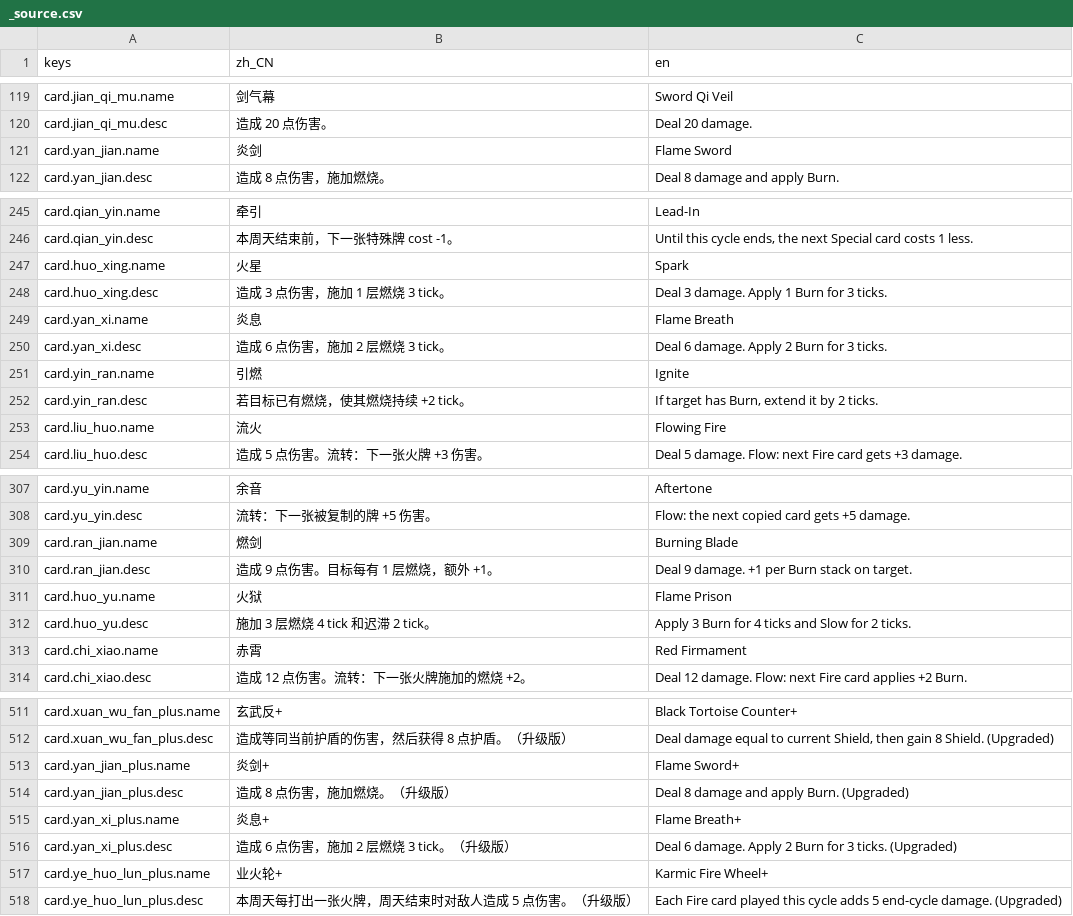
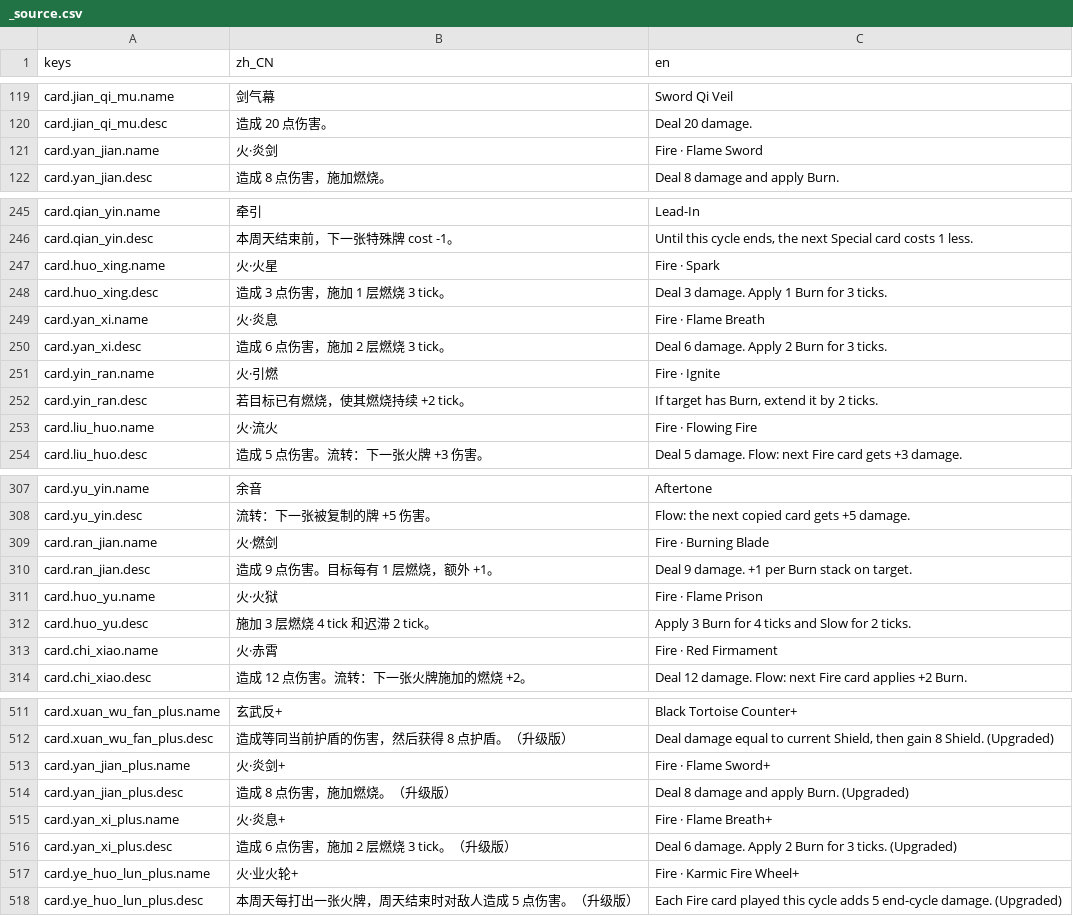
Before and after one commit to 793967240/cardAuto, a CSV file: project/translations/_source.csv, drawn as a sheet; only a part is shown, gaps mark what is left out; the diff covers the shown part only.

```diff
--- a/project/translations/_source.csv
+++ b/project/translations/_source.csv
@@ -120,3 +120,3 @@ card.jian_qi_mu.name,"剑气幕","Sword Qi Veil"
 card.jian_qi_mu.desc,"造成 20 点伤害。","Deal 20 damage."
-card.yan_jian.name,"炎剑","Flame Sword"
+card.yan_jian.name,"火·炎剑","Fire · Flame Sword"
 card.yan_jian.desc,"造成 8 点伤害，施加燃烧。","Deal 8 damage and apply Burn."
@@ -246,9 +246,9 @@ card.qian_yin.name,"牵引","Lead-In"
 card.qian_yin.desc,"本周天结束前，下一张特殊牌 cost -1。","Until this cycle ends, the next Special card costs 1 less."
-card.huo_xing.name,"火星","Spark"
+card.huo_xing.name,"火·火星","Fire · Spark"
 card.huo_xing.desc,"造成 3 点伤害，施加 1 层燃烧 3 tick。","Deal 3 damage. Apply 1 Burn for 3 ticks."
-card.yan_xi.name,"炎息","Flame Breath"
+card.yan_xi.name,"火·炎息","Fire · Flame Breath"
 card.yan_xi.desc,"造成 6 点伤害，施加 2 层燃烧 3 tick。","Deal 6 damage. Apply 2 Burn for 3 ticks."
-card.yin_ran.name,"引燃","Ignite"
+card.yin_ran.name,"火·引燃","Fire · Ignite"
 card.yin_ran.desc,"若目标已有燃烧，使其燃烧持续 +2 tick。","If target has Burn, extend it by 2 ticks."
-card.liu_huo.name,"流火","Flowing Fire"
+card.liu_huo.name,"火·流火","Fire · Flowing Fire"
 card.liu_huo.desc,"造成 5 点伤害。流转：下一张火牌 +3 伤害。","Deal 5 damage. Flow: next Fire card gets +3 damage."
@@ -308,7 +308,7 @@ card.yu_yin.name,"余音","Aftertone"
 card.yu_yin.desc,"流转：下一张被复制的牌 +5 伤害。","Flow: the next copied card gets +5 damage."
-card.ran_jian.name,"燃剑","Burning Blade"
+card.ran_jian.name,"火·燃剑","Fire · Burning Blade"
 card.ran_jian.desc,"造成 9 点伤害。目标每有 1 层燃烧，额外 +1。","Deal 9 damage. +1 per Burn stack on target."
-card.huo_yu.name,"火狱","Flame Prison"
+card.huo_yu.name,"火·火狱","Fire · Flame Prison"
 card.huo_yu.desc,"施加 3 层燃烧 4 tick 和迟滞 2 tick。","Apply 3 Burn for 4 ticks and Slow for 2 ticks."
-card.chi_xiao.name,"赤霄","Red Firmament"
+card.chi_xiao.name,"火·赤霄","Fire · Red Firmament"
 card.chi_xiao.desc,"造成 12 点伤害。流转：下一张火牌施加的燃烧 +2。","Deal 12 damage. Flow: next Fire card applies +2 Burn."
@@ -512,7 +512,7 @@ card.xuan_wu_fan_plus.name,"玄武反+","Black Tortoise Counter+"
 card.xuan_wu_fan_plus.desc,"造成等同当前护盾的伤害，然后获得 8 点护盾。（升级版）","Deal damage equal to current Shield, then gain 8 Shield. (Upgraded)"
-card.yan_jian_plus.name,"炎剑+","Flame Sword+"
+card.yan_jian_plus.name,"火·炎剑+","Fire · Flame Sword+"
 card.yan_jian_plus.desc,"造成 8 点伤害，施加燃烧。（升级版）","Deal 8 damage and apply Burn. (Upgraded)"
-card.yan_xi_plus.name,"炎息+","Flame Breath+"
+card.yan_xi_plus.name,"火·炎息+","Fire · Flame Breath+"
 card.yan_xi_plus.desc,"造成 6 点伤害，施加 2 层燃烧 3 tick。（升级版）","Deal 6 damage. Apply 2 Burn for 3 ticks. (Upgraded)"
-card.ye_huo_lun_plus.name,"业火轮+","Karmic Fire Wheel+"
+card.ye_huo_lun_plus.name,"火·业火轮+","Fire · Karmic Fire Wheel+"
 card.ye_huo_lun_plus.desc,"本周天每打出一张火牌，周天结束时对敌人造成 5 点伤害。（升级版）","Each Fire card played this cycle adds 5 end-cycle damage. (Upgraded)"
```
Also changed, not shown: 18 edited cells elsewhere in this file, 2 other files.
